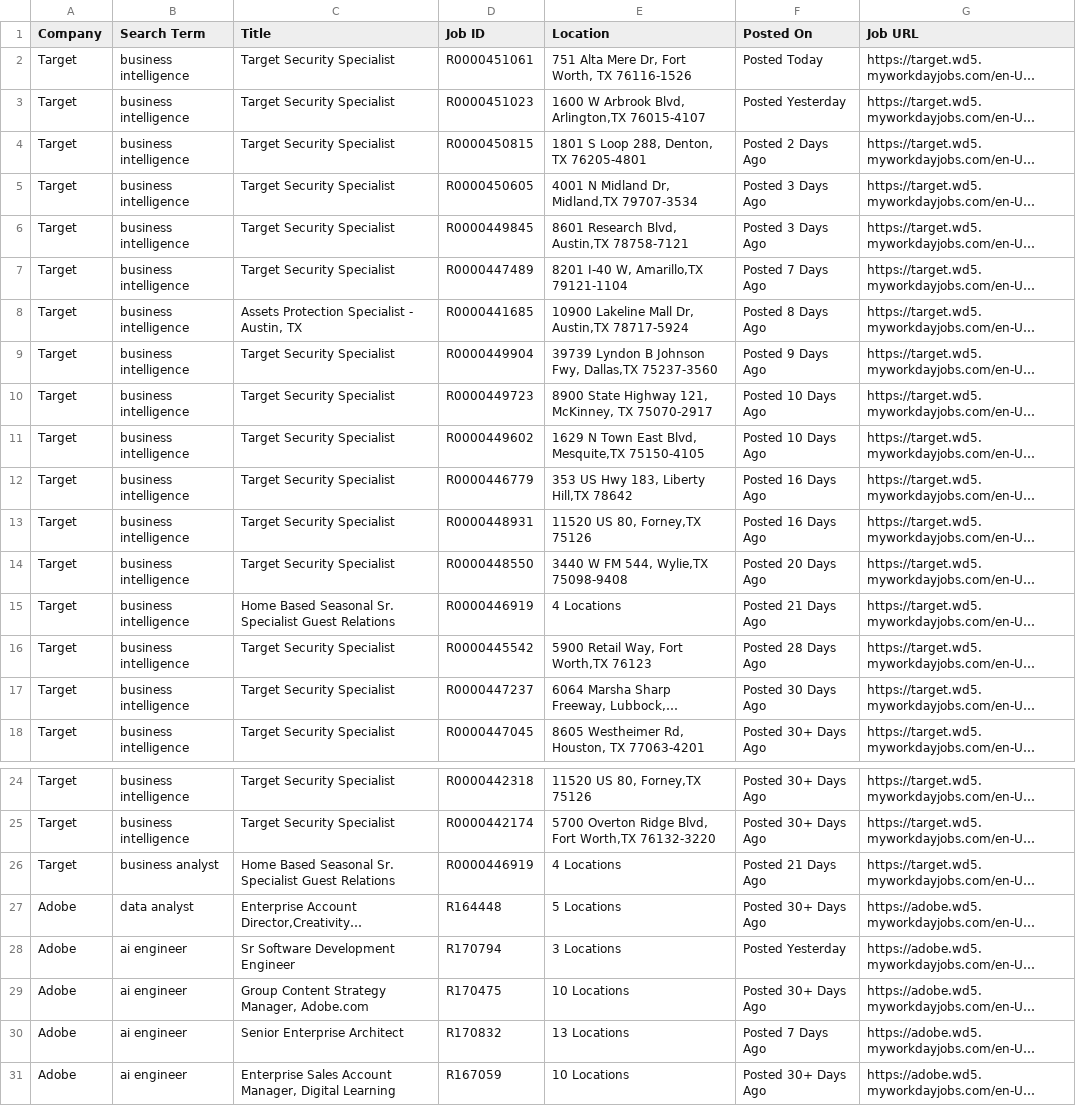
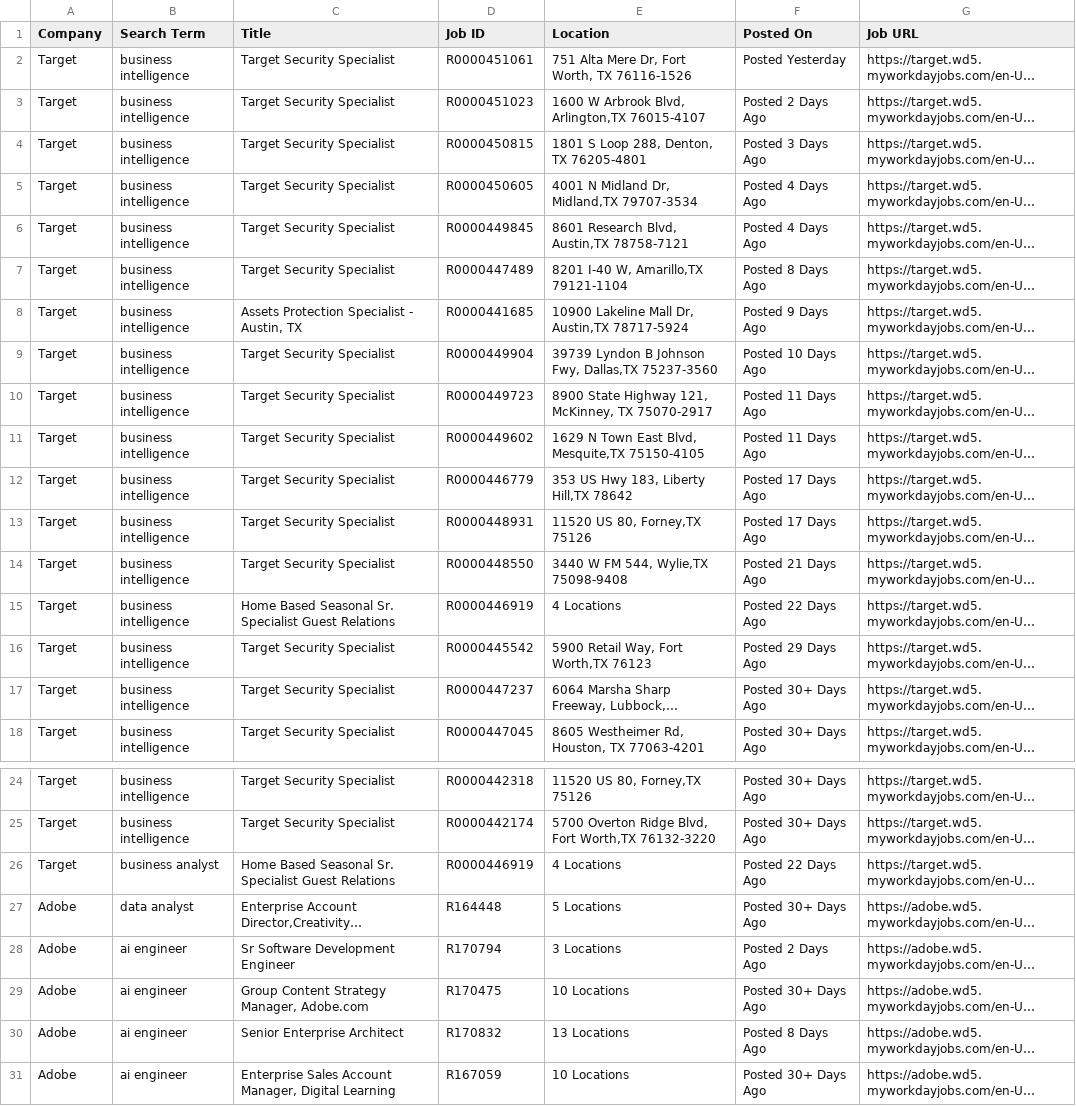
Before and after one commit to melbydick/BUSA521-Capstone, a CSV file: all_jobs.csv, drawn as a sheet; only a part is shown, gaps mark what is left out; long unchanged cells end in …; the diff names each change by its address in the sheet, - before the commit and + after, or states it on an @@ line.

```diff
--- a/all_jobs.csv
+++ b/all_jobs.csv
-F2 (Posted On): Posted Today
+F2 (Posted On): Posted Yesterday
-F3 (Posted On): Posted Yesterday
+F3 (Posted On): Posted 2 Days Ago
-F4 (Posted On): Posted 2 Days Ago
+F4 (Posted On): Posted 3 Days Ago
-F5:F6 (Posted On): Posted 3 Days Ago
+F5:F6 (Posted On): Posted 4 Days Ago
-F7 (Posted On): Posted 7 Days Ago
+F7 (Posted On): Posted 8 Days Ago
-F8 (Posted On): Posted 8 Days Ago
+F8 (Posted On): Posted 9 Days Ago
-F9 (Posted On): Posted 9 Days Ago
+F9 (Posted On): Posted 10 Days Ago
-F10:F11 (Posted On): Posted 10 Days Ago
+F10:F11 (Posted On): Posted 11 Days Ago
-F12:F13 (Posted On): Posted 16 Days Ago
+F12:F13 (Posted On): Posted 17 Days Ago
-F14 (Posted On): Posted 20 Days Ago
+F14 (Posted On): Posted 21 Days Ago
-F15 (Posted On): Posted 21 Days Ago
+F15 (Posted On): Posted 22 Days Ago
-F16 (Posted On): Posted 28 Days Ago
+F16 (Posted On): Posted 29 Days Ago
-F17 (Posted On): Posted 30 Days Ago
+F17 (Posted On): Posted 30+ Days Ago
-F26 (Posted On): Posted 21 Days Ago
+F26 (Posted On): Posted 22 Days Ago
-F28 (Posted On): Posted Yesterday
+F28 (Posted On): Posted 2 Days Ago
-F30 (Posted On): Posted 7 Days Ago
+F30 (Posted On): Posted 8 Days Ago
```
